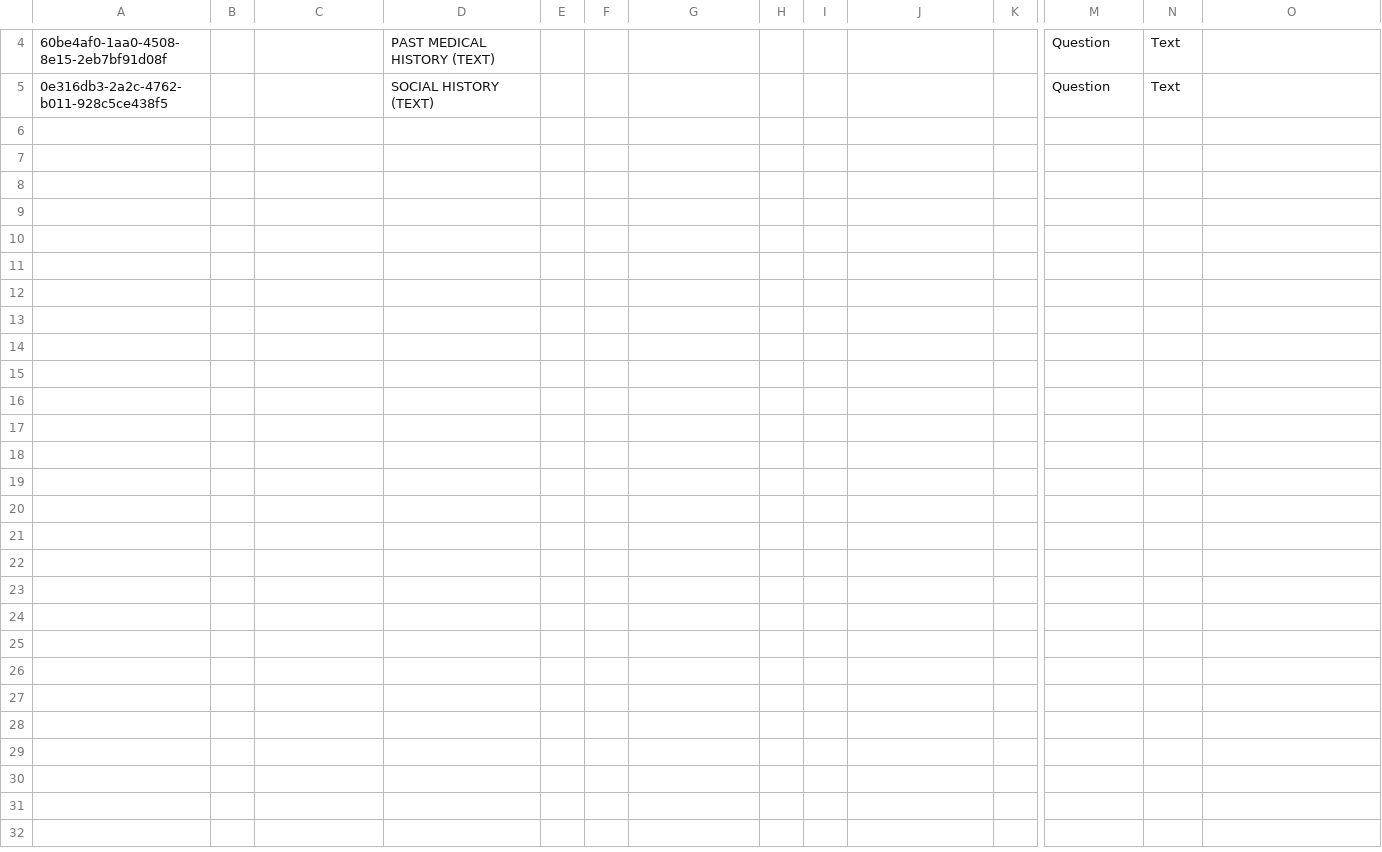
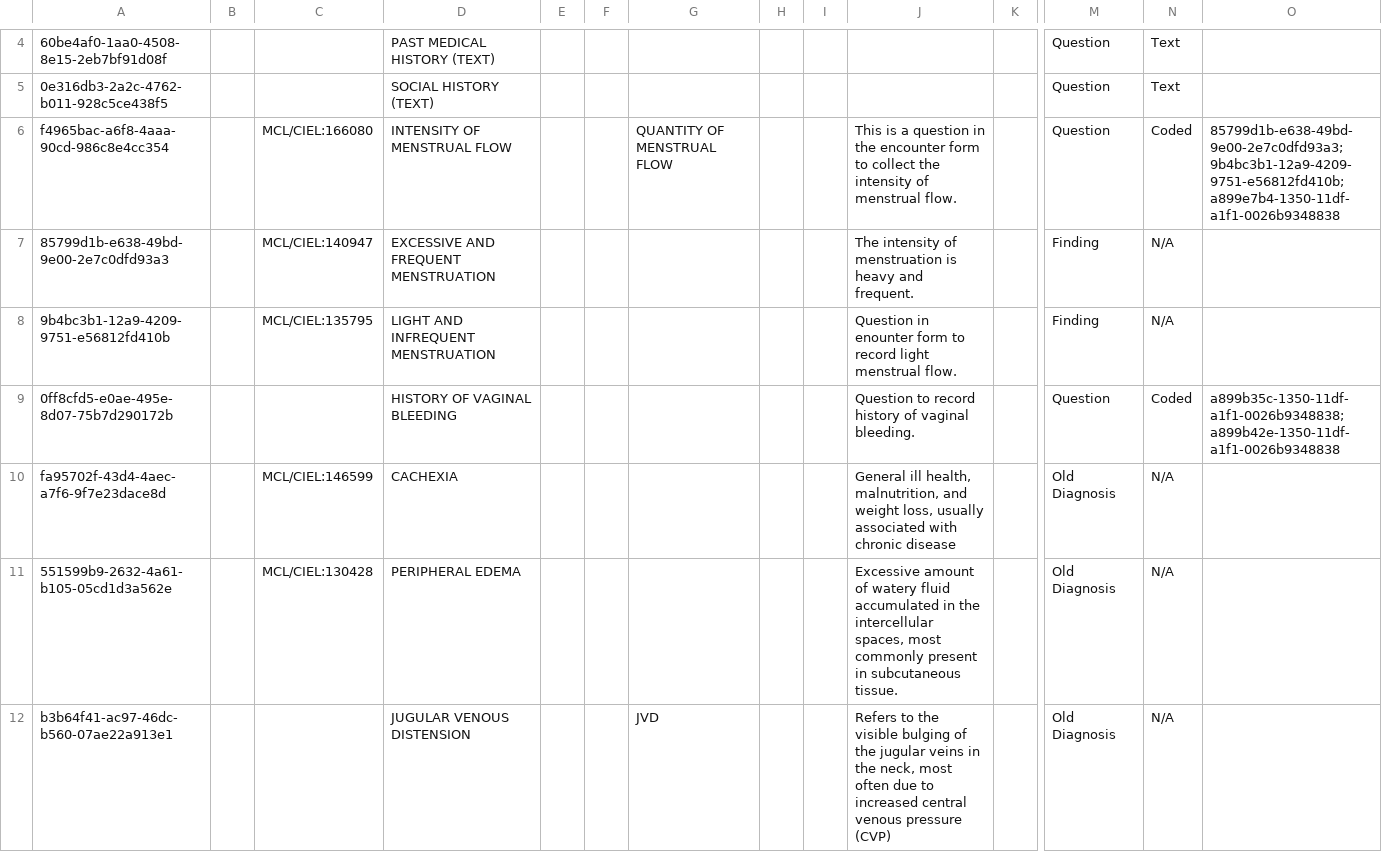
Before and after one commit to AMPATH/openmrs-content-amrs, a CSV file: configuration/backend_configuration/concepts/consultationconcepts.csv, drawn as a sheet; only a part is shown, gaps mark what is left out; rows hold the shown columns only; the diff names each change by its address in the sheet, - before the commit and + after, or states it on an @@ line.

Commit message:
Clinical updates 26 (#251)
* Add new version of clinical encounter

* Add new version of clinical form

---------

Co-authored-by: pseurey <pettseu@gmail.com>

```diff
--- a/configuration/backend_configuration/concepts/consultationconcepts.csv
+++ b/configuration/backend_configuration/concepts/consultationconcepts.csv
+row 6: f4965bac-a6f8-4aaa-90cd-986c8e4cc354 |  | MCL/CIEL:166080 | INTENSITY OF MENSTRUAL FLOW |  |  | QUANTITY OF MENSTRUAL FLOW |  |  | This is a question in the encounter form to collect the intensity of menstrual flow. |  | Question | Coded | 85799d1b-e638-49bd-9e00-2e7c0dfd93a3;9b4bc3b1-12a9-4209-9751-e56812fd410b;a899e7b4-1350-11df-a1f1-0026b9348838
+row 7: 85799d1b-e638-49bd-9e00-2e7c0dfd93a3 |  | MCL/CIEL:140947 | EXCESSIVE AND FREQUENT MENSTRUATION |  |  |  |  |  | The intensity of menstruation is heavy and frequent. |  | Finding | N/A
+row 8: 9b4bc3b1-12a9-4209-9751-e56812fd410b |  | MCL/CIEL:135795 | LIGHT AND INFREQUENT MENSTRUATION |  |  |  |  |  | Question in enounter form to record light menstrual flow. |  | Finding | N/A
+row 9: 0ff8cfd5-e0ae-495e-8d07-75b7d290172b |  |  | HISTORY OF VAGINAL BLEEDING |  |  |  |  |  | Question to record history of vaginal bleeding. |  | Question | Coded | a899b35c-1350-11df-a1f1-0026b9348838;a899b42e-1350-11df-a1f1-0026b9348838
+row 10: fa95702f-43d4-4aec-a7f6-9f7e23dace8d |  | MCL/CIEL:146599 | CACHEXIA |  |  |  |  |  | General ill health, malnutrition, and weight loss, usually associated with chronic disease |  | Old Diagnosis | N/A
+row 11: 551599b9-2632-4a61-b105-05cd1d3a562e |  | MCL/CIEL:130428 | PERIPHERAL EDEMA |  |  |  |  |  | Excessive amount of watery fluid accumulated in the intercellular spaces, most commonly present in subcutaneous tissue. |  | Old Diagnosis | N/A
+row 12: b3b64f41-ac97-46dc-b560-07ae22a913e1 |  |  | JUGULAR VENOUS DISTENSION |  |  | JVD |  |  | Refers to the visible bulging of the jugular veins in the neck, most often due to increased central venous pressure (CVP) |  | Old Diagnosis | N/A
```
Also changed, not shown: configuration/backend_configuration/concepts/criticalassessmentconcepts.csv, 3 other files.
